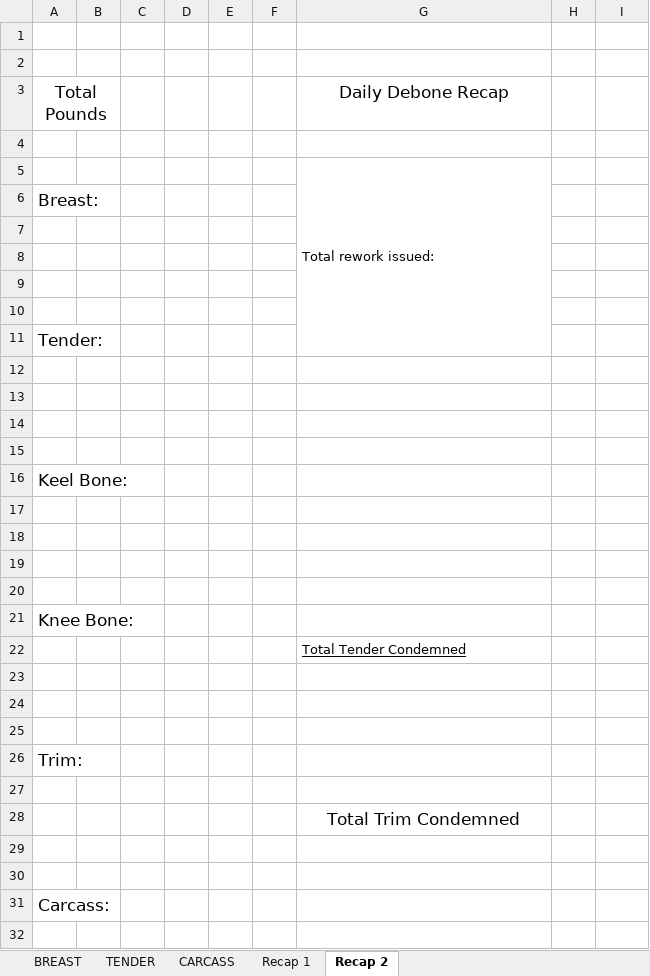
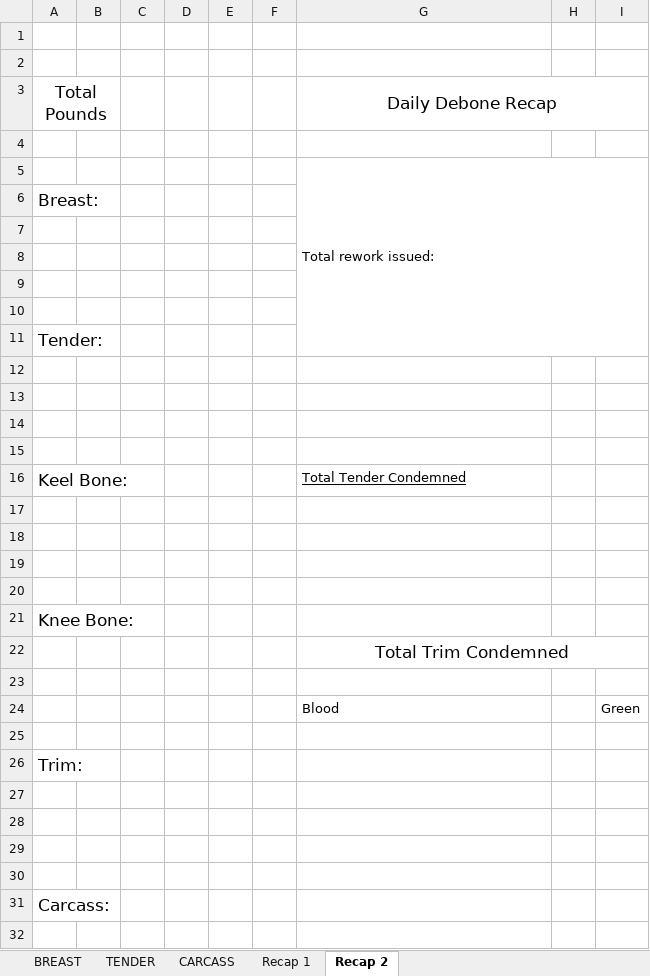
Before and after one commit to tdphuochuy/CustomLabelPrinter, an Excel workbook: CustomLabelPrinter/src/paperwork/recap.xlsx, sheet Recap 2, drawn as a sheet; only a part is shown; values as stored, in another font and other column widths than the file's, no borders; removed rows and columns are numbered as before the commit, all else as after; the diff names each change by its address in the sheet, - before the commit and + after, or states it on an @@ line.

Commit message:
Added blood and green condemned trim

```diff
--- a/CustomLabelPrinter/src/paperwork/recap.xlsx (sheet Recap 2)
+++ b/CustomLabelPrinter/src/paperwork/recap.xlsx (sheet Recap 2)
+G3:I3 merged
-G5:G11 merged
+G5:I11 merged
-G16: (empty)
+G16: Total Tender Condemned
-G22: Total Tender Condemned
+G22: Total Trim Condemned
@@ G22 underline: on → off, text size: larger, alignment: left → center @@
+G22:I22 merged
-row 24: (empty)
+row 24:  |  |  |  |  |  | Blood |  | Green
-G28: Total Trim Condemned
+G28: (empty)
```
Also changed, not shown: 3 other files.
